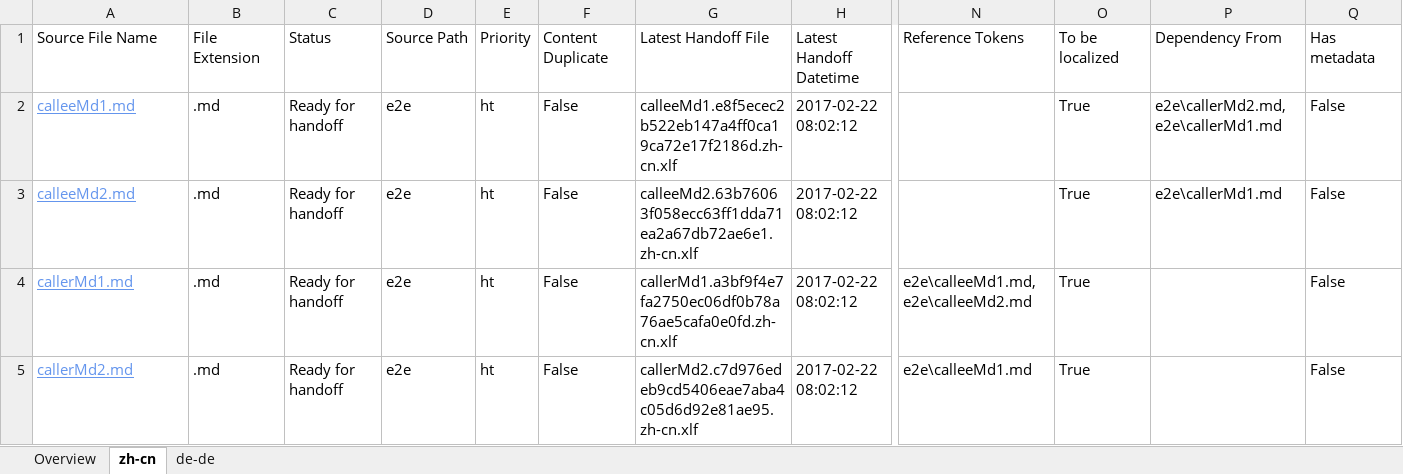
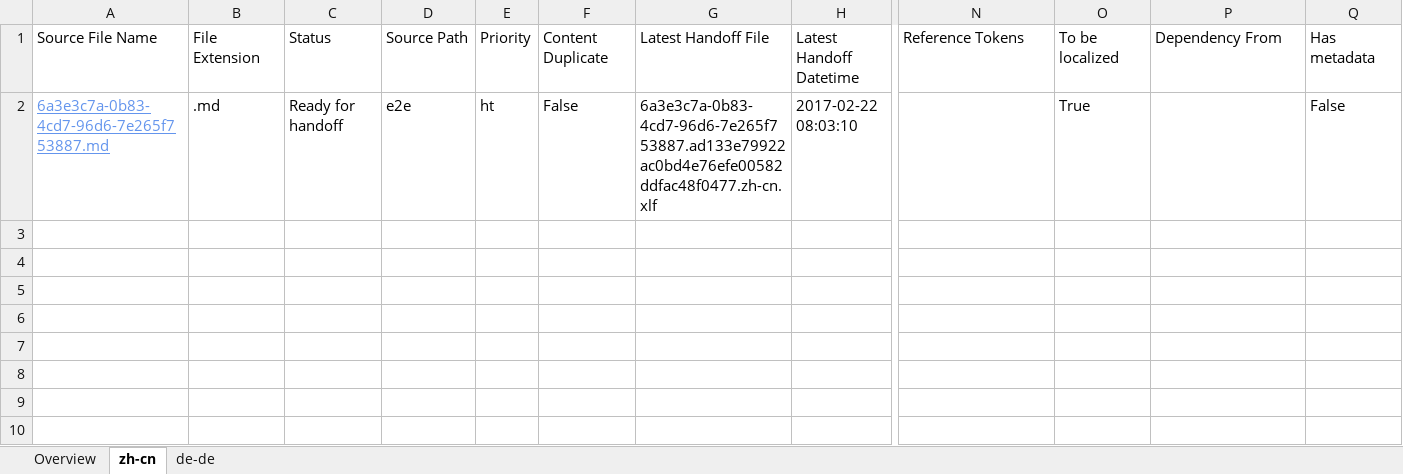
Before and after one commit to OpenLocalizationTestOrg/ol-test4-handback, an Excel workbook: ol-handback/OpenLocalizationTestOrg/ol-test4/xinjiang/localization-status.xlsx, sheet zh-cn, drawn as a sheet; only a part is shown, gaps mark what is left out; values as stored, in another font and other column widths than the file's, no borders; table styles not drawn; removed rows and columns are numbered as before the commit, all else as after; rows hold the shown columns only; the diff names each change by its address in the sheet, - before the commit and + after, or states it on an @@ line.

Commit message:
Generate Report for Handoff

```diff
--- a/ol-handback/OpenLocalizationTestOrg/ol-test4/xinjiang/localization-status.xlsx (sheet zh-cn)
+++ b/ol-handback/OpenLocalizationTestOrg/ol-test4/xinjiang/localization-status.xlsx (sheet zh-cn)
-row 2: calleeMd1.md | .md | Ready for handoff | e2e | ht | False | calleeMd1.e8f5ecec2b522eb147a4ff0ca19ca72e17f2186d.zh-cn.xlf | 2017-02-22 08:02:12 |  | True | e2e\callerMd2.md,e2e\callerMd1.md | False
-A2: calleeMd2.md
+A2: 6a3e3c7a-0b83-4cd7-96d6-7e265f753887.md
-G2: calleeMd2.63b76063f058ecc63ff1dda71ea2a67db72ae6e1.zh-cn.xlf
+G2: 6a3e3c7a-0b83-4cd7-96d6-7e265f753887.ad133e79922ac0bd4e76efe00582ddfac48f0477.zh-cn.xlf
-H2: 2017-02-22 08:02:12
+H2: 2017-02-22 08:03:10
-P2: e2e\callerMd1.md
+P2: (empty)
-row 4: callerMd1.md | .md | Ready for handoff | e2e | ht | False | callerMd1.a3bf9f4e7fa2750ec06df0b78a76ae5cafa0e0fd.zh-cn.xlf | 2017-02-22 08:02:12 | e2e\calleeMd1.md,e2e\calleeMd2.md | True |  | False
-row 5: callerMd2.md | .md | Ready for handoff | e2e | ht | False | callerMd2.c7d976edeb9cd5406eae7aba4c05d6d92e81ae95.zh-cn.xlf | 2017-02-22 08:02:12 | e2e\calleeMd1.md | True |  | False
```
Also changed, not shown: sheet de-de, sheet Overview.
